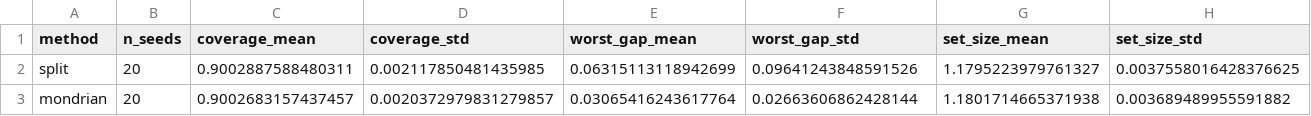
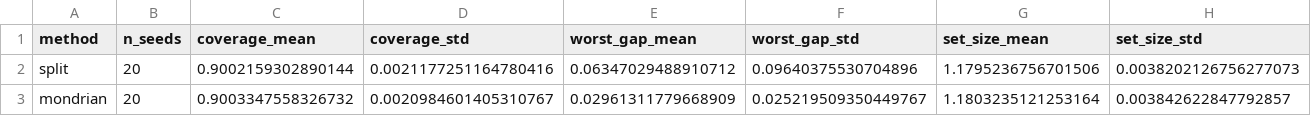
Before and after one commit to simarsinghlamba/covaudit, a CSV file: results/repair/summary.csv, drawn as a sheet; only a part is shown; the diff names each change by its address in the sheet, - before the commit and + after, or states it on an @@ line.

```diff
--- a/results/repair/summary.csv
+++ b/results/repair/summary.csv
-C2 (coverage_mean): 0.9002887588480311
+C2 (coverage_mean): 0.9002159302890144
-D2 (coverage_std): 0.002117850481435985
+D2 (coverage_std): 0.0021177251164780416
-E2 (worst_gap_mean): 0.06315113118942699
+E2 (worst_gap_mean): 0.06347029488910712
-F2 (worst_gap_std): 0.09641243848591526
+F2 (worst_gap_std): 0.09640375530704896
-G2 (set_size_mean): 1.1795223979761327
+G2 (set_size_mean): 1.1795236756701506
-H2 (set_size_std): 0.0037558016428376625
+H2 (set_size_std): 0.0038202126756277073
-C3 (coverage_mean): 0.9002683157437457
+C3 (coverage_mean): 0.9003347558326732
-D3 (coverage_std): 0.0020372979831279857
+D3 (coverage_std): 0.0020984601405310767
-E3 (worst_gap_mean): 0.03065416243617764
+E3 (worst_gap_mean): 0.02961311779668909
-F3 (worst_gap_std): 0.02663606862428144
+F3 (worst_gap_std): 0.025219509350449767
-G3 (set_size_mean): 1.1801714665371938
+G3 (set_size_mean): 1.1803235121253164
-H3 (set_size_std): 0.003689489955591882
+H3 (set_size_std): 0.003842622847792857
```
Also changed, not shown: results/repair/group_coverage.csv, results/repair_sex/group_coverage.csv, 11 other files.
